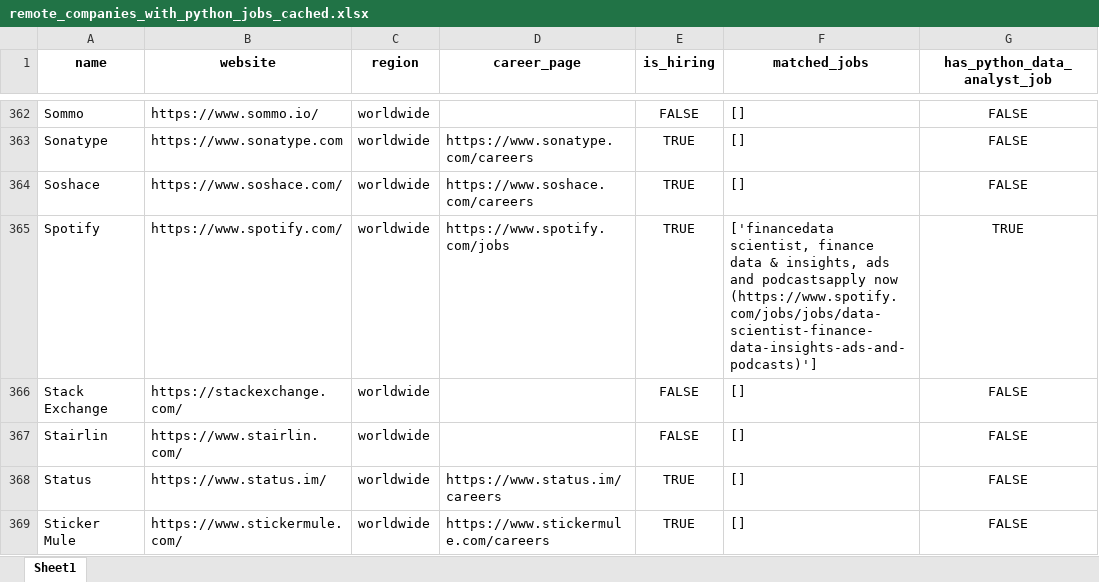
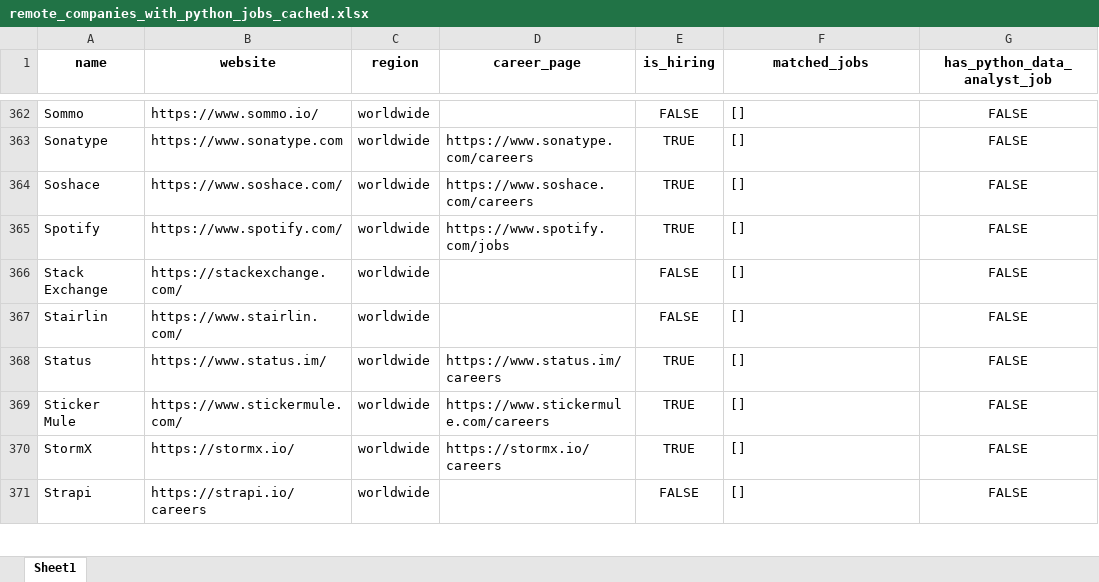
Before and after one commit to ChiaraVan1/remote-job-monitor, an Excel workbook: remote_companies_with_python_jobs_cached.xlsx, sheet Sheet1, drawn as a sheet; only a part is shown, gaps mark what is left out; the shorter side is filled out with more unchanged rows; values as stored, in another font and other column widths than the file's, no borders; the diff covers the shown part only; the diff names each change by its address in the sheet, - before the commit and + after, or states it on an @@ line.

```diff
--- a/remote_companies_with_python_jobs_cached.xlsx (sheet Sheet1)
+++ b/remote_companies_with_python_jobs_cached.xlsx (sheet Sheet1)
-F365 (matched_jobs): ['financedata scientist, finance data & insights, ads and podcastsapply now (https://www.spotify.com/jobs/jobs/data-scientist-finance-data-insights-ads-and-podcasts)']
+F365 (matched_jobs): []
-G365 (has_python_data_analyst_job): TRUE
+G365 (has_python_data_analyst_job): FALSE
```
Also changed, not shown: 12 edited cells elsewhere in this sheet, 1 other file.
